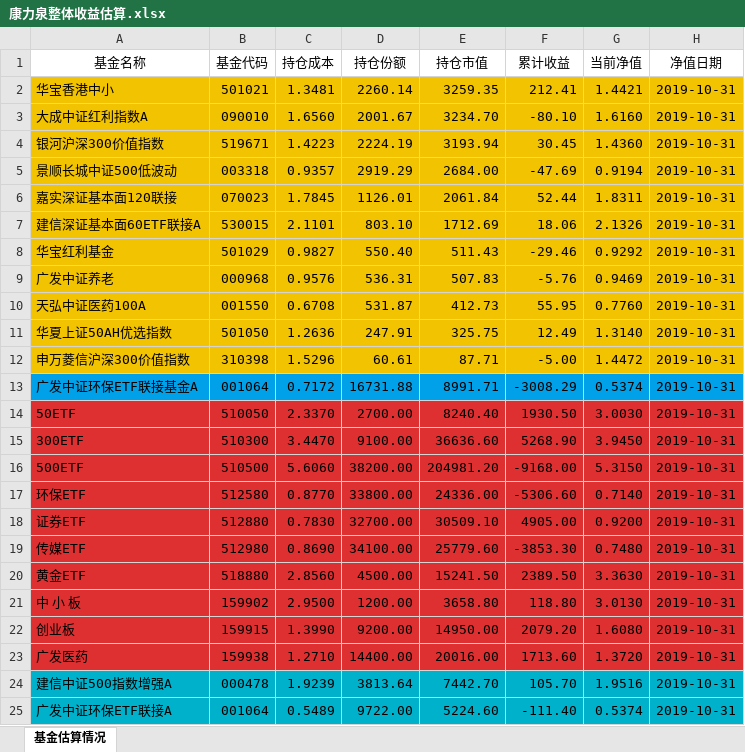
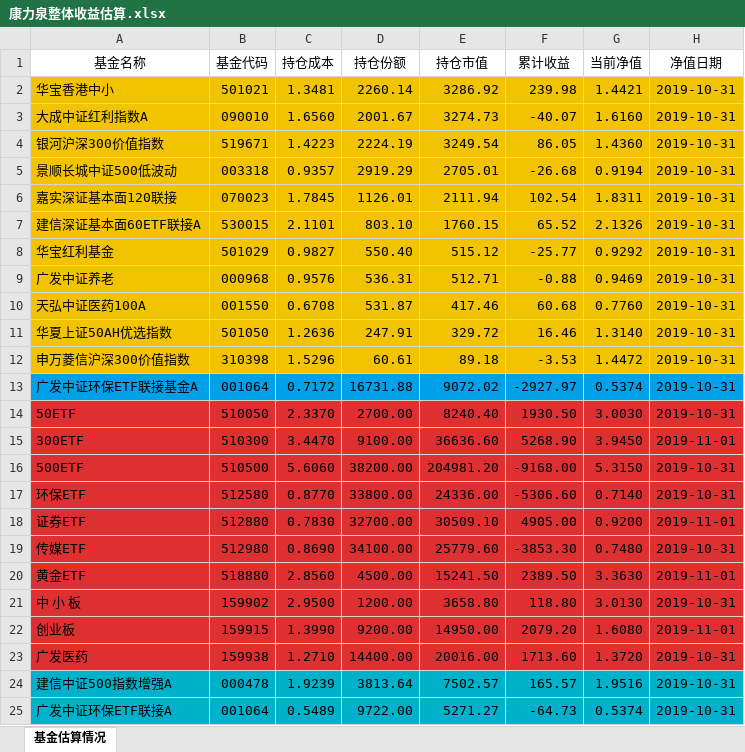
Before and after one commit to klq26/finance-data, an Excel workbook: Portfolio/scripts/output/201911/康力泉/康力泉整体收益估算.xlsx, sheet 基金估算情况, drawn as a sheet; only a part is shown; values as stored, in another font and other column widths than the file's, no borders; the diff covers the shown part only; the diff names each change by its address in the sheet, - before the commit and + after, or states it on an @@ line.

```diff
--- a/Portfolio/scripts/output/201911/康力泉/康力泉整体收益估算.xlsx (sheet 基金估算情况)
+++ b/Portfolio/scripts/output/201911/康力泉/康力泉整体收益估算.xlsx (sheet 基金估算情况)
-E2 (持仓市值): 3259.35
+E2 (持仓市值): 3286.92
-F2 (累计收益): 212.41
+F2 (累计收益): 239.98
-E3 (持仓市值): 3234.70
+E3 (持仓市值): 3274.73
-F3 (累计收益): -80.10
+F3 (累计收益): -40.07
-E4 (持仓市值): 3193.94
+E4 (持仓市值): 3249.54
-F4 (累计收益): 30.45
+F4 (累计收益): 86.05
-E5 (持仓市值): 2684.00
+E5 (持仓市值): 2705.01
-F5 (累计收益): -47.69
+F5 (累计收益): -26.68
-E6 (持仓市值): 2061.84
+E6 (持仓市值): 2111.94
-F6 (累计收益): 52.44
+F6 (累计收益): 102.54
-E7 (持仓市值): 1712.69
+E7 (持仓市值): 1760.15
-F7 (累计收益): 18.06
+F7 (累计收益): 65.52
-E8 (持仓市值): 511.43
+E8 (持仓市值): 515.12
-F8 (累计收益): -29.46
+F8 (累计收益): -25.77
-E9 (持仓市值): 507.83
+E9 (持仓市值): 512.71
-F9 (累计收益): -5.76
+F9 (累计收益): -0.88
-E10 (持仓市值): 412.73
+E10 (持仓市值): 417.46
-F10 (累计收益): 55.95
+F10 (累计收益): 60.68
-E11 (持仓市值): 325.75
+E11 (持仓市值): 329.72
-F11 (累计收益): 12.49
+F11 (累计收益): 16.46
-E12 (持仓市值): 87.71
+E12 (持仓市值): 89.18
-F12 (累计收益): -5.00
+F12 (累计收益): -3.53
-E13 (持仓市值): 8991.71
+E13 (持仓市值): 9072.02
-F13 (累计收益): -3008.29
+F13 (累计收益): -2927.97
-H15 (净值日期): 2019-10-31
+H15 (净值日期): 2019-11-01
-H18 (净值日期): 2019-10-31
+H18 (净值日期): 2019-11-01
-H20 (净值日期): 2019-10-31
+H20 (净值日期): 2019-11-01
-H22 (净值日期): 2019-10-31
+H22 (净值日期): 2019-11-01
-E24 (持仓市值): 7442.70
+E24 (持仓市值): 7502.57
-F24 (累计收益): 105.70
+F24 (累计收益): 165.57
-E25 (持仓市值): 5224.60
+E25 (持仓市值): 5271.27
-F25 (累计收益): -111.40
+F25 (累计收益): -64.73
```
Also changed, not shown: 110 edited cells and cell formats elsewhere in this sheet, Portfolio/scripts/output/201911/康力泉/康力泉整体资产配置.xlsx, 24 other files.
